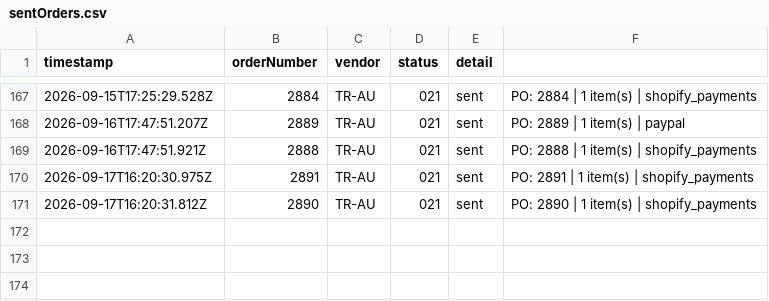
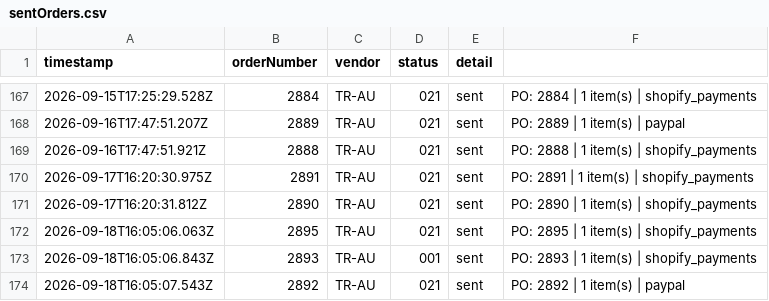
Before and after one commit to miek22/sendOrder, a CSV file: sentOrders.csv, drawn as a sheet; only a part is shown, gaps mark what is left out.

```diff
--- a/sentOrders.csv
+++ b/sentOrders.csv
@@ -171 +171,4 @@ timestamp,orderNumber,vendor,status,detail
 2026-09-17T16:20:31.812Z,2890,TR-AU,021,sent,PO: 2890 | 1 item(s) | shopify_payments
+2026-09-18T16:05:06.063Z,2895,TR-AU,021,sent,PO: 2895 | 1 item(s) | shopify_payments
+2026-09-18T16:05:06.843Z,2893,TR-AU,001,sent,PO: 2893 | 1 item(s) | shopify_payments
+2026-09-18T16:05:07.543Z,2892,TR-AU,021,sent,PO: 2892 | 1 item(s) | paypal
```
